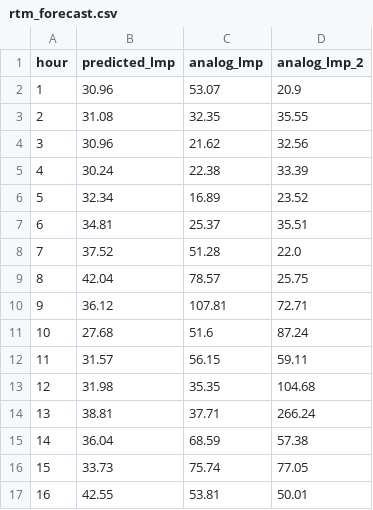
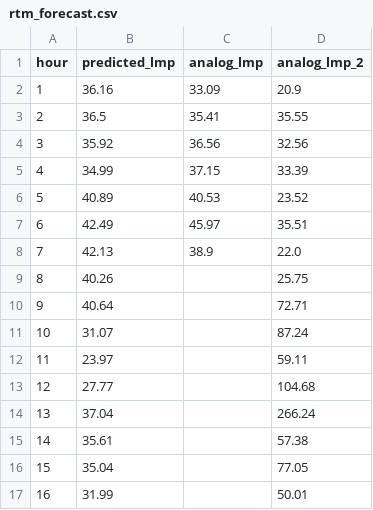
Before and after one commit to lulopdz/lrg-dashboard, a CSV file: data/rtm_forecast.csv, drawn as a sheet; only a part is shown; the diff covers the shown part only.

```diff
--- a/data/rtm_forecast.csv
+++ b/data/rtm_forecast.csv
@@ -1,17 +1,17 @@
 hour,predicted_lmp,analog_lmp,analog_lmp_2
-1,30.96,53.07,20.9
-2,31.08,32.35,35.55
-3,30.96,21.62,32.56
-4,30.24,22.38,33.39
-5,32.34,16.89,23.52
-6,34.81,25.37,35.51
-7,37.52,51.28,22.0
-8,42.04,78.57,25.75
-9,36.12,107.81,72.71
-10,27.68,51.6,87.24
-11,31.57,56.15,59.11
-12,31.98,35.35,104.68
-13,38.81,37.71,266.24
-14,36.04,68.59,57.38
-15,33.73,75.74,77.05
-16,42.55,53.81,50.01
+1,36.16,33.09,20.9
+2,36.5,35.41,35.55
+3,35.92,36.56,32.56
+4,34.99,37.15,33.39
+5,40.89,40.53,23.52
+6,42.49,45.97,35.51
+7,42.13,38.9,22.0
+8,40.26,,25.75
+9,40.64,,72.71
+10,31.07,,87.24
+11,23.97,,59.11
+12,27.77,,104.68
+13,37.04,,266.24
+14,35.61,,57.38
+15,35.04,,77.05
+16,31.99,,50.01
```
Also changed, not shown: 16 edited cells elsewhere in this file, data/dam_forecast.csv, data/spread_forecast.csv, 15 other files.
